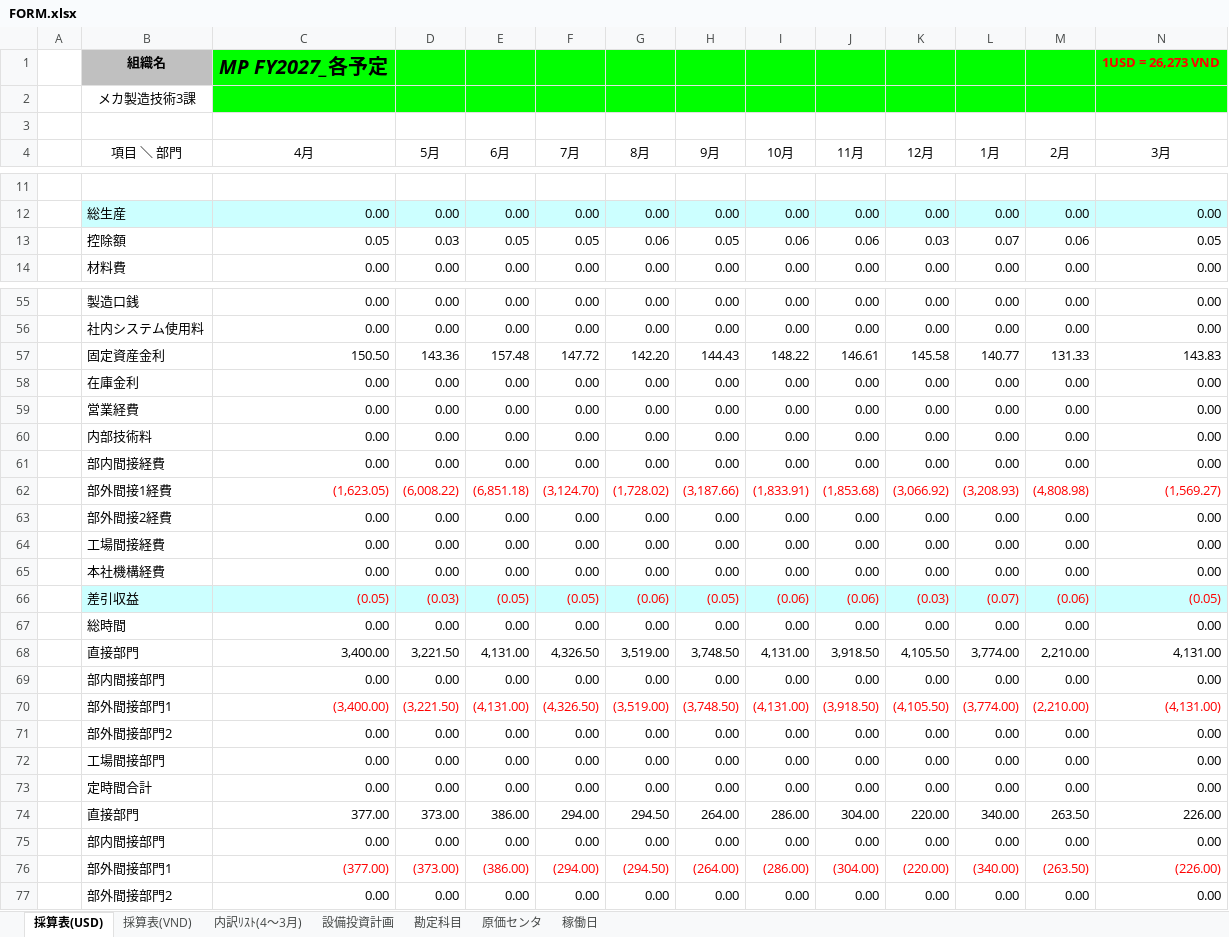
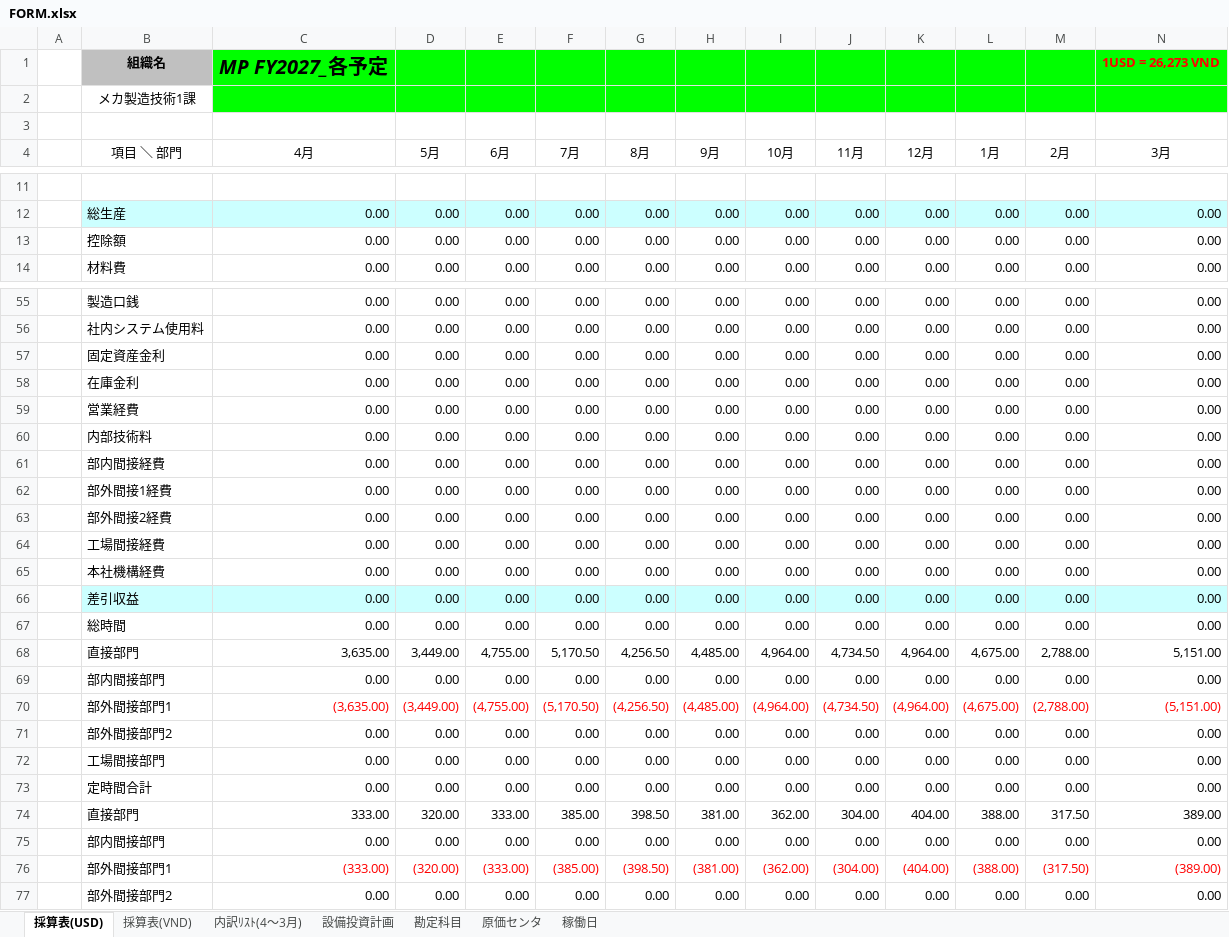
Before and after one commit to Nakazasen/PhanmemsaisanMP, an Excel workbook: FORM.xlsx, sheet 採算表(USD), drawn as a sheet; only a part is shown, gaps mark what is left out; values as stored, in another font and other column widths than the file's, no borders; removed rows and columns are numbered as before the commit, all else as after; rows hold the shown columns only; the diff covers the shown part only; the diff names each change by its address in the sheet, - before the commit and + after, or states it on an @@ line.

```diff
--- a/FORM.xlsx (sheet 採算表(USD))
+++ b/FORM.xlsx (sheet 採算表(USD))
-B2 (項目 ＼ 部門): メカ製造技術3課
+B2 (項目 ＼ 部門): メカ製造技術1課
-row 13:  | 控除額 | 0.05 | 0.03 | 0.05 | 0.05 | 0.06 | 0.05 | 0.06 | 0.06 | 0.03 | 0.07 | 0.06 | 0.05
+row 13:  | 控除額 | 0.00 | 0.00 | 0.00 | 0.00 | 0.00 | 0.00 | 0.00 | 0.00 | 0.00 | 0.00 | 0.00 | 0.00
-row 57:  | 固定資産金利 | 150.50 | 143.36 | 157.48 | 147.72 | 142.20 | 144.43 | 148.22 | 146.61 | 145.58 | 140.77 | 131.33 | 143.83
+row 57:  | 固定資産金利 | 0.00 | 0.00 | 0.00 | 0.00 | 0.00 | 0.00 | 0.00 | 0.00 | 0.00 | 0.00 | 0.00 | 0.00
-row 62:  | 部外間接1経費 | (1,623.05) | (6,008.22) | (6,851.18) | (3,124.70) | (1,728.02) | (3,187.66) | (1,833.91) | (1,853.68) | (3,066.92) | (3,208.93) | (4,808.98) | (1,569.27)
+row 62:  | 部外間接1経費 | 0.00 | 0.00 | 0.00 | 0.00 | 0.00 | 0.00 | 0.00 | 0.00 | 0.00 | 0.00 | 0.00 | 0.00
-row 66:  | 差引収益 | (0.05) | (0.03) | (0.05) | (0.05) | (0.06) | (0.05) | (0.06) | (0.06) | (0.03) | (0.07) | (0.06) | (0.05)
+row 66:  | 差引収益 | 0.00 | 0.00 | 0.00 | 0.00 | 0.00 | 0.00 | 0.00 | 0.00 | 0.00 | 0.00 | 0.00 | 0.00
-row 68:  | 直接部門 | 3,400.00 | 3,221.50 | 4,131.00 | 4,326.50 | 3,519.00 | 3,748.50 | 4,131.00 | 3,918.50 | 4,105.50 | 3,774.00 | 2,210.00 | 4,131.00
+row 68:  | 直接部門 | 3,635.00 | 3,449.00 | 4,755.00 | 5,170.50 | 4,256.50 | 4,485.00 | 4,964.00 | 4,734.50 | 4,964.00 | 4,675.00 | 2,788.00 | 5,151.00
-row 70:  | 部外間接部門1 | (3,400.00) | (3,221.50) | (4,131.00) | (4,326.50) | (3,519.00) | (3,748.50) | (4,131.00) | (3,918.50) | (4,105.50) | (3,774.00) | (2,210.00) | (4,131.00)
+row 70:  | 部外間接部門1 | (3,635.00) | (3,449.00) | (4,755.00) | (5,170.50) | (4,256.50) | (4,485.00) | (4,964.00) | (4,734.50) | (4,964.00) | (4,675.00) | (2,788.00) | (5,151.00)
-row 74:  | 直接部門 | 377.00 | 373.00 | 386.00 | 294.00 | 294.50 | 264.00 | 286.00 | 304.00 | 220.00 | 340.00 | 263.50 | 226.00
+row 74:  | 直接部門 | 333.00 | 320.00 | 333.00 | 385.00 | 398.50 | 381.00 | 362.00 | 304.00 | 404.00 | 388.00 | 317.50 | 389.00
-row 76:  | 部外間接部門1 | (377.00) | (373.00) | (386.00) | (294.00) | (294.50) | (264.00) | (286.00) | (304.00) | (220.00) | (340.00) | (263.50) | (226.00)
+row 76:  | 部外間接部門1 | (333.00) | (320.00) | (333.00) | (385.00) | (398.50) | (381.00) | (362.00) | (304.00) | (404.00) | (388.00) | (317.50) | (389.00)
```
Also changed, not shown: 19 added rows, 19 removed rows and 16 edited cells elsewhere in this sheet, sheet 内訳ﾘｽﾄ(4～3月), sheet 採算表(VND), sheet 原価センタ, sheet 設備投資計画, formulas that keep their value, docs/MP2027/FORM.xlsx, 25 other files.
